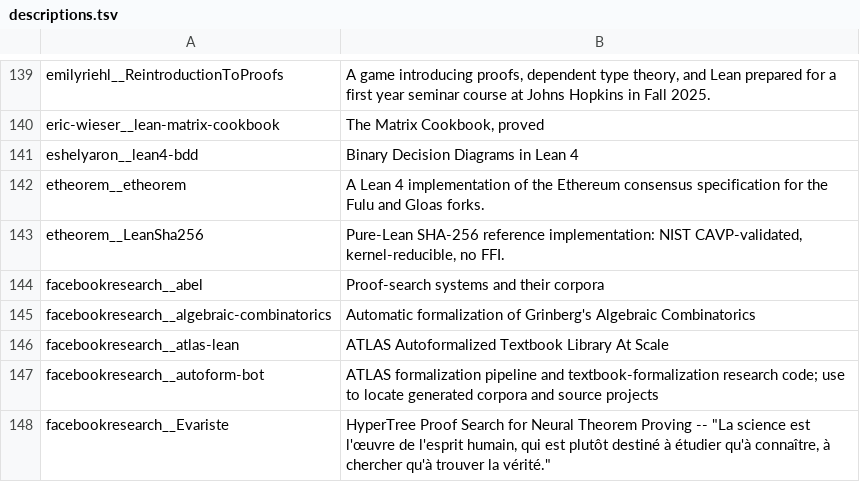
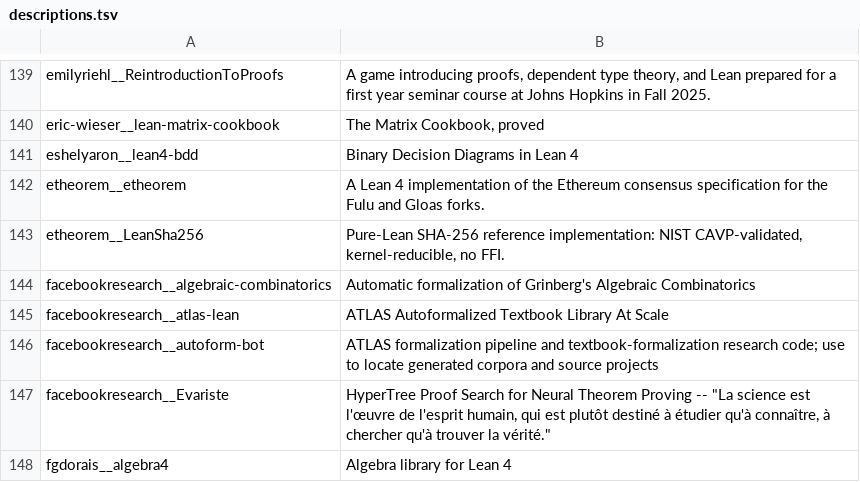
Before and after one commit to dzackgarza/formalization-corpus, a TSV file: descriptions.tsv, drawn as a sheet; only a part is shown, gaps mark what is left out; the shorter side is filled out with more unchanged rows.

```diff
--- a/descriptions.tsv
+++ b/descriptions.tsv
@@ -143,3 +143,2 @@ etheorem__etheorem	A Lean 4 implementation of the Ethereum consensus specificati
 etheorem__LeanSha256	Pure-Lean SHA-256 reference implementation: NIST CAVP-validated, kernel-reducible, no FFI.
-facebookresearch__abel	Proof-search systems and their corpora
 facebookresearch__algebraic-combinatorics	Automatic formalization of Grinberg's Algebraic Combinatorics
```
Also changed, not shown: sources.tsv, 19 other files.
